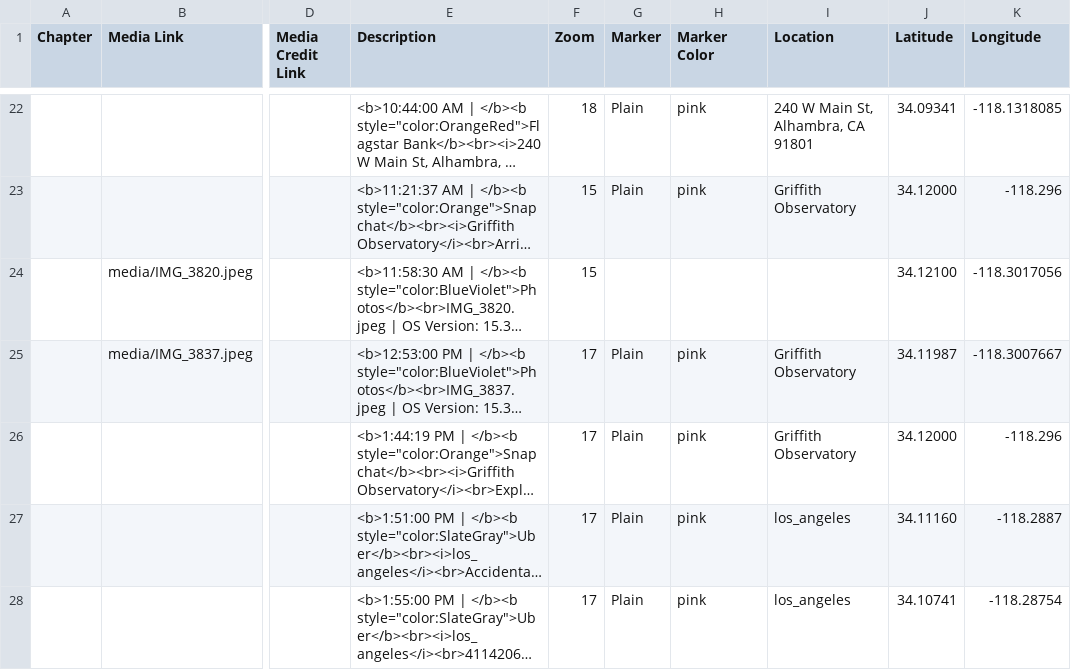
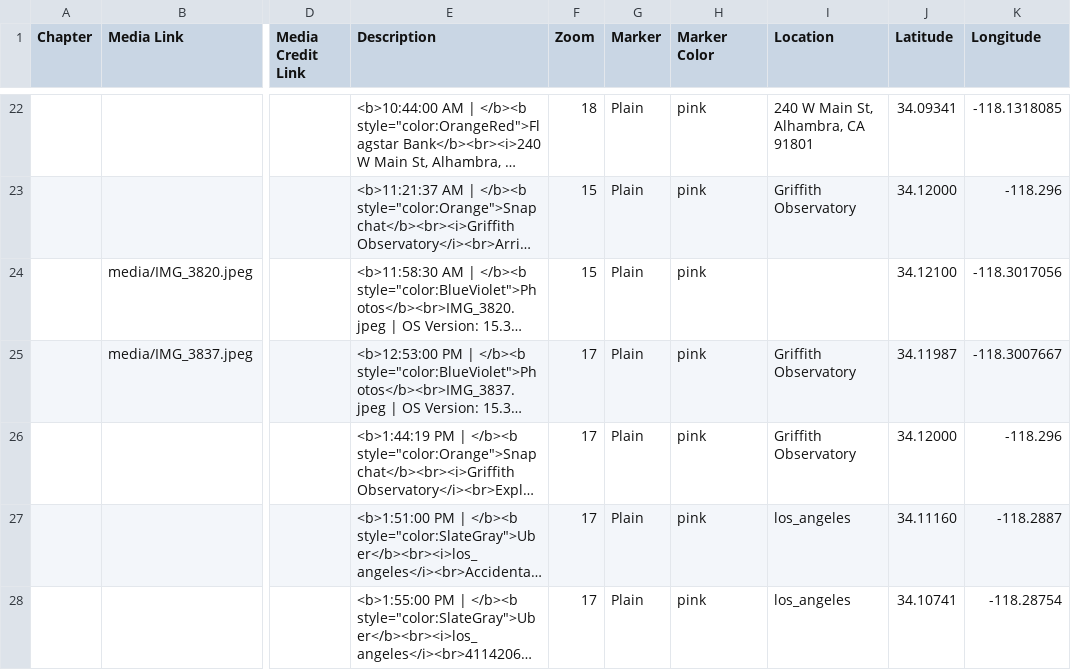
Before and after one commit to kabarbour/data-mapping, a CSV file: csv/Chapters.csv, drawn as a sheet; only a part is shown, gaps mark what is left out; long unchanged cells end in …; the diff covers the shown part only; the diff names each change by its address in the sheet, - before the commit and + after, or states it on an @@ line.

```diff
--- a/csv/Chapters.csv
+++ b/csv/Chapters.csv
-G24 (Marker): (empty)
+G24 (Marker): Plain
-H24 (Marker Color): (empty)
+H24 (Marker Color): pink
```
Also changed, not shown: 45 edited cells elsewhere in this file.
